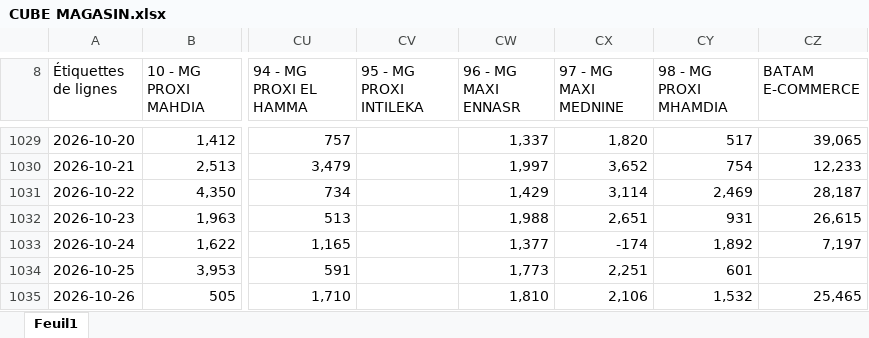
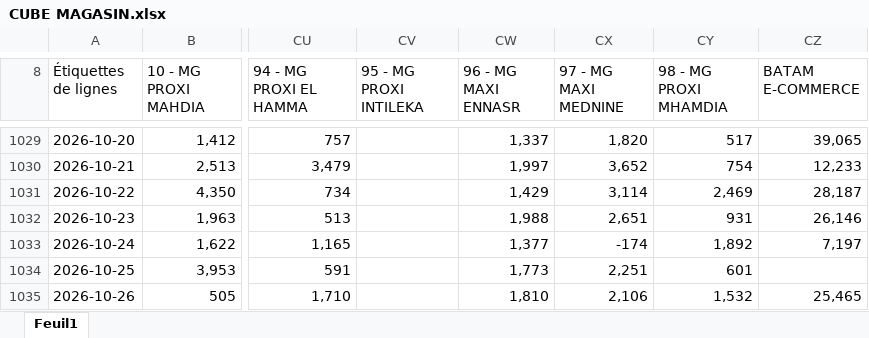
Before and after one commit to chkondali-dev/pilotage-b2b, an Excel workbook: 2025/CUBE MAGASIN.xlsx, sheet Feuil1, drawn as a sheet; only a part is shown, gaps mark what is left out; values as stored, in another font and other column widths than the file's, no borders; the diff covers the shown part only; the diff names each change by its address in the sheet, - before the commit and + after, or states it on an @@ line.

```diff
--- a/2025/CUBE MAGASIN.xlsx (sheet Feuil1)
+++ b/2025/CUBE MAGASIN.xlsx (sheet Feuil1)
-CZ1032 (BATAM E-COMMERCE): 26,615
+CZ1032 (BATAM E-COMMERCE): 26,146
```
Also changed, not shown: 1 added row and 6 edited cells elsewhere in this sheet, 2025/Factures ventes enregistrées VC CONVENTION EDC.xlsx, 3 other files.
